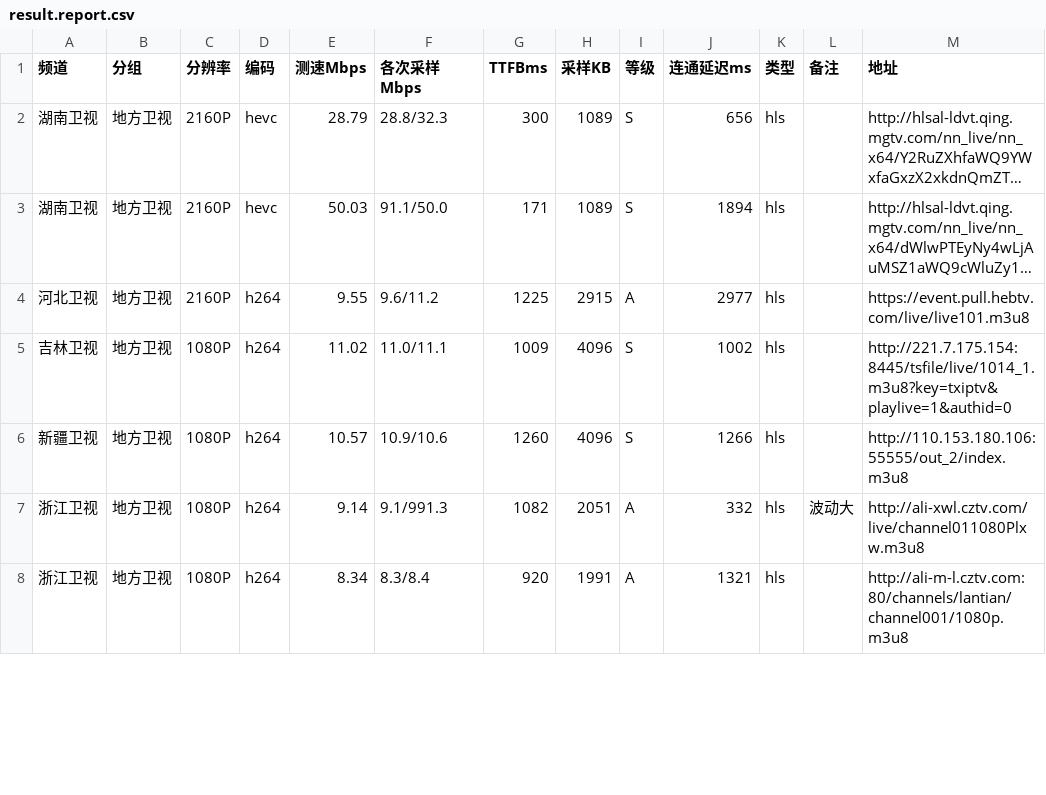
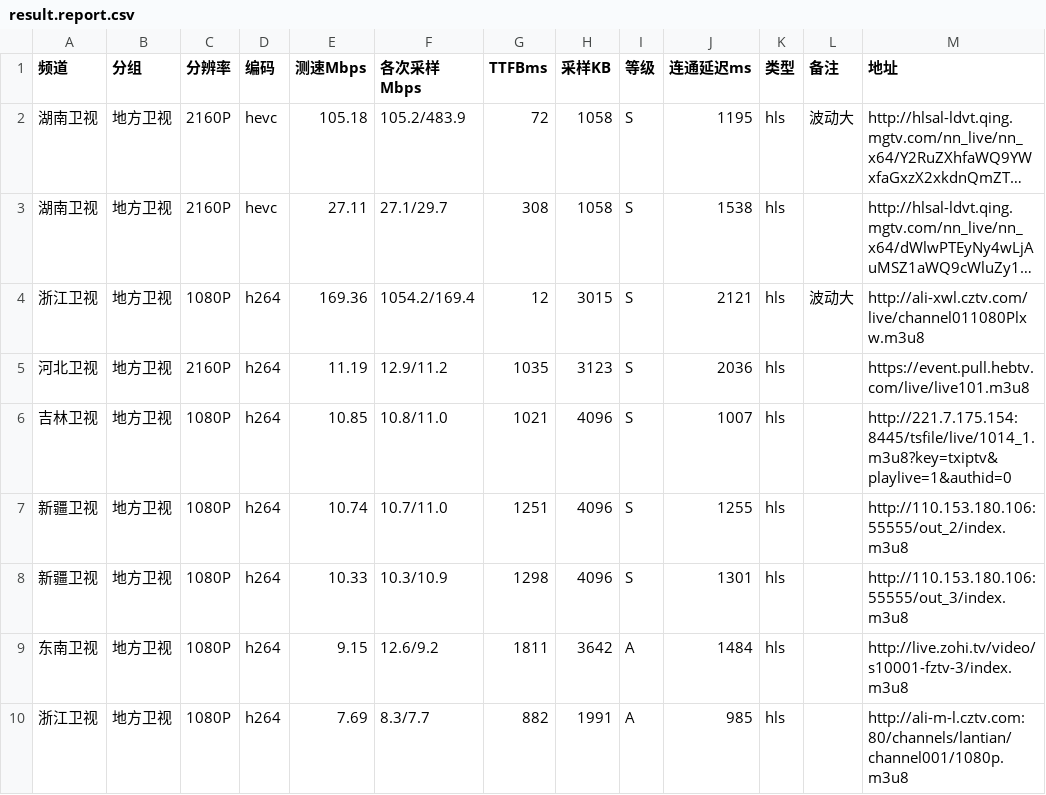
Before and after one commit to buzhu9577/bziptv, a CSV file: result.report.csv, drawn as a sheet; only a part is shown; long unchanged cells end in …; removed rows and columns are numbered as before the commit, all else as after; the diff covers the shown part only; the diff names each change by its address in the sheet, - before the commit and + after, or states it on an @@ line.

```diff
--- a/result.report.csv
+++ b/result.report.csv
-E2 (测速Mbps): 28.79
+E2 (测速Mbps): 105.18
-F2 (各次采样Mbps): 28.8/32.3
+F2 (各次采样Mbps): 105.2/483.9
-G2 (TTFBms): 300
+G2 (TTFBms): 72
-H2:H3 (采样KB): 1089
+H2:H3 (采样KB): 1058
-J2 (连通延迟ms): 656
+J2 (连通延迟ms): 1195
-L2 (备注): (empty)
+L2 (备注): 波动大
-E3 (测速Mbps): 50.03
+E3 (测速Mbps): 27.11
-F3 (各次采样Mbps): 91.1/50.0
+F3 (各次采样Mbps): 27.1/29.7
-G3 (TTFBms): 171
+G3 (TTFBms): 308
-J3 (连通延迟ms): 1894
+J3 (连通延迟ms): 1538
+row 4: 浙江卫视 | 地方卫视 | 1080P | h264 | 169.36 | 1054.2/169.4 | 12 | 3015 | S | 2121 | hls | 波动大 | http://ali-xwl.cztv.com/live/channel011080Plxw.m3u8
-E5 (测速Mbps): 9.55
+E5 (测速Mbps): 11.19
-F5 (各次采样Mbps): 9.6/11.2
+F5 (各次采样Mbps): 12.9/11.2
-G5 (TTFBms): 1225
+G5 (TTFBms): 1035
-H5 (采样KB): 2915
+H5 (采样KB): 3123
-I5 (等级): A
+I5 (等级): S
-J5 (连通延迟ms): 2977
+J5 (连通延迟ms): 2036
-E6 (测速Mbps): 11.02
+E6 (测速Mbps): 10.85
-F6 (各次采样Mbps): 11.0/11.1
+F6 (各次采样Mbps): 10.8/11.0
-G6 (TTFBms): 1009
+G6 (TTFBms): 1021
-J6 (连通延迟ms): 1002
+J6 (连通延迟ms): 1007
-E7 (测速Mbps): 10.57
+E7 (测速Mbps): 10.74
-F7 (各次采样Mbps): 10.9/10.6
+F7 (各次采样Mbps): 10.7/11.0
-G7 (TTFBms): 1260
+G7 (TTFBms): 1251
-J7 (连通延迟ms): 1266
+J7 (连通延迟ms): 1255
-row 7: 浙江卫视 | 地方卫视 | 1080P | h264 | 9.14 | 9.1/991.3 | 1082 | 2051 | A | 332 | hls | 波动大 | http://ali-xwl.cztv.com/live/channel011080Plxw.m3u8
+row 8: 新疆卫视 | 地方卫视 | 1080P | h264 | 10.33 | 10.3/10.9 | 1298 | 4096 | S | 1301 | hls |  | http://110.153.180.106:55555/out_3/index.m3u8
+row 9: 东南卫视 | 地方卫视 | 1080P | h264 | 9.15 | 12.6/9.2 | 1811 | 3642 | A | 1484 | hls |  | http://live.zohi.tv/video/s10001-fztv-3/index.m3u8
-E10 (测速Mbps): 8.34
+E10 (测速Mbps): 7.69
-F10 (各次采样Mbps): 8.3/8.4
+F10 (各次采样Mbps): 8.3/7.7
-G10 (TTFBms): 920
+G10 (TTFBms): 882
-J10 (连通延迟ms): 1321
+J10 (连通延迟ms): 985
```
Also changed, not shown: 2 added rows and 35 edited cells elsewhere in this file, 2 other files.
